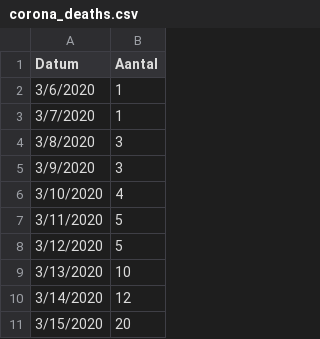
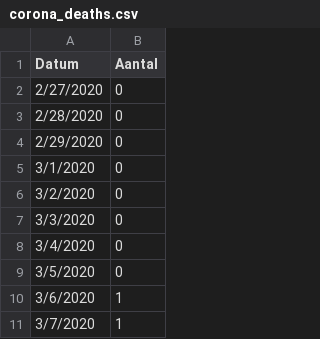
Before and after one commit to jiehaocao/BEP-SBMD-COVID19, a CSV file: notebook/data/corona_deaths.csv, drawn as a sheet; only a part is shown; the shorter side is filled out with more unchanged rows.

Commit message:
added cumulative covid deaths (till May 25, 2020)

```diff
--- a/notebook/data/corona_deaths.csv
+++ b/notebook/data/corona_deaths.csv
@@ -1,2 +1,10 @@
 Datum,Aantal
+2/27/2020,0
+2/28/2020,0
+2/29/2020,0
+3/1/2020,0
+3/2/2020,0
+3/3/2020,0
+3/4/2020,0
+3/5/2020,0
 3/6/2020,1
```
